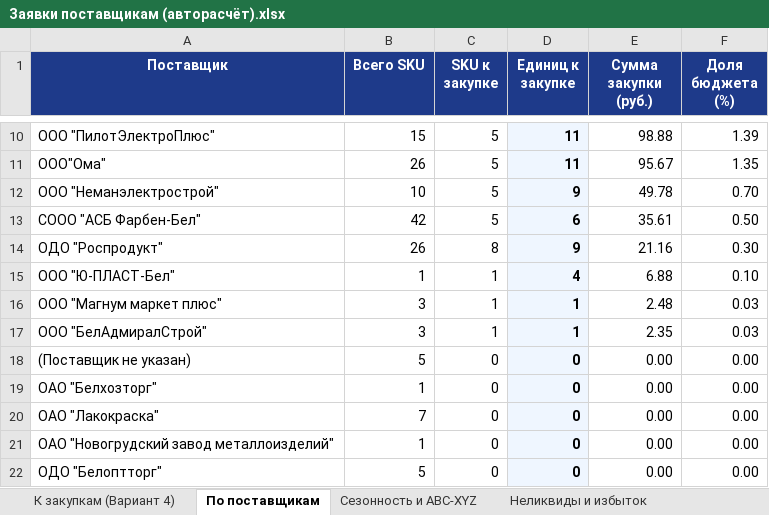
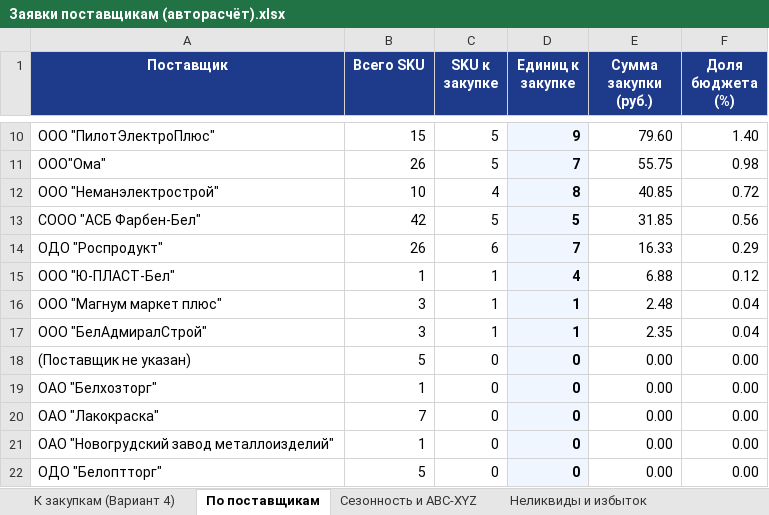
Before and after one commit to slchumak75-sketch/Ostatki-2, an Excel workbook: Заявки поставщикам (авторасчёт).xlsx, sheet По поставщикам, drawn as a sheet; only a part is shown, gaps mark what is left out; values as stored, in another font and other column widths than the file's, no borders; the diff covers the shown part only; the diff names each change by its address in the sheet, - before the commit and + after, or states it on an @@ line.

```diff
--- a/Заявки поставщикам (авторасчёт).xlsx (sheet По поставщикам)
+++ b/Заявки поставщикам (авторасчёт).xlsx (sheet По поставщикам)
-D10 (Единиц к закупке): 11
+D10 (Единиц к закупке): 9
-E10 (Сумма закупки (руб.)): 98.88
+E10 (Сумма закупки (руб.)): 79.60
-F10 (Доля бюджета (%)): 1.39
+F10 (Доля бюджета (%)): 1.40
-D11 (Единиц к закупке): 11
+D11 (Единиц к закупке): 7
-E11 (Сумма закупки (руб.)): 95.67
+E11 (Сумма закупки (руб.)): 55.75
-F11 (Доля бюджета (%)): 1.35
+F11 (Доля бюджета (%)): 0.98
-C12 (SKU к закупке): 5
+C12 (SKU к закупке): 4
-D12 (Единиц к закупке): 9
+D12 (Единиц к закупке): 8
-E12 (Сумма закупки (руб.)): 49.78
+E12 (Сумма закупки (руб.)): 40.85
-F12 (Доля бюджета (%)): 0.70
+F12 (Доля бюджета (%)): 0.72
-D13 (Единиц к закупке): 6
+D13 (Единиц к закупке): 5
-E13 (Сумма закупки (руб.)): 35.61
+E13 (Сумма закупки (руб.)): 31.85
-F13 (Доля бюджета (%)): 0.50
+F13 (Доля бюджета (%)): 0.56
-C14 (SKU к закупке): 8
+C14 (SKU к закупке): 6
-D14 (Единиц к закупке): 9
+D14 (Единиц к закупке): 7
-E14 (Сумма закупки (руб.)): 21.16
+E14 (Сумма закупки (руб.)): 16.33
-F14 (Доля бюджета (%)): 0.30
+F14 (Доля бюджета (%)): 0.29
-F15 (Доля бюджета (%)): 0.10
+F15 (Доля бюджета (%)): 0.12
-F16:F17 (Доля бюджета (%)): 0.03
+F16:F17 (Доля бюджета (%)): 0.04
```
Also changed, not shown: 1 added row, 1 removed row and 28 edited cells elsewhere in this sheet, sheet К закупкам (Вариант 4), sheet Неликвиды и избыток, Ведомость с периодом ОК (1).xlsx, 9 other files.
